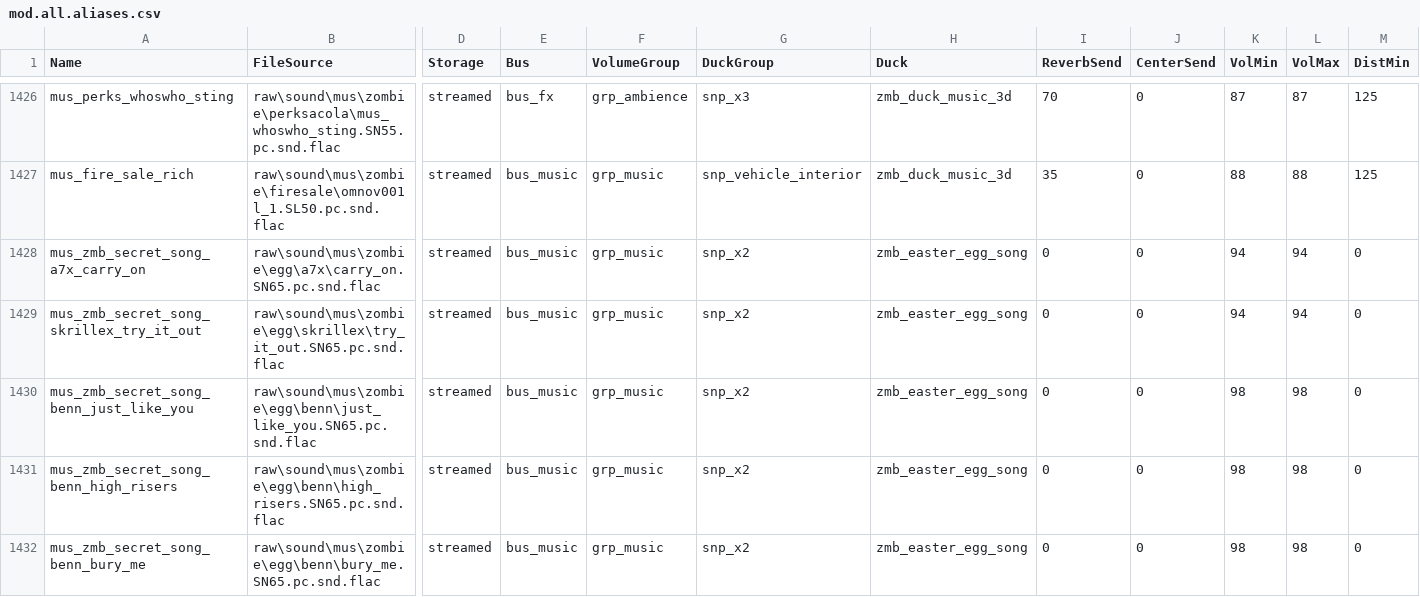
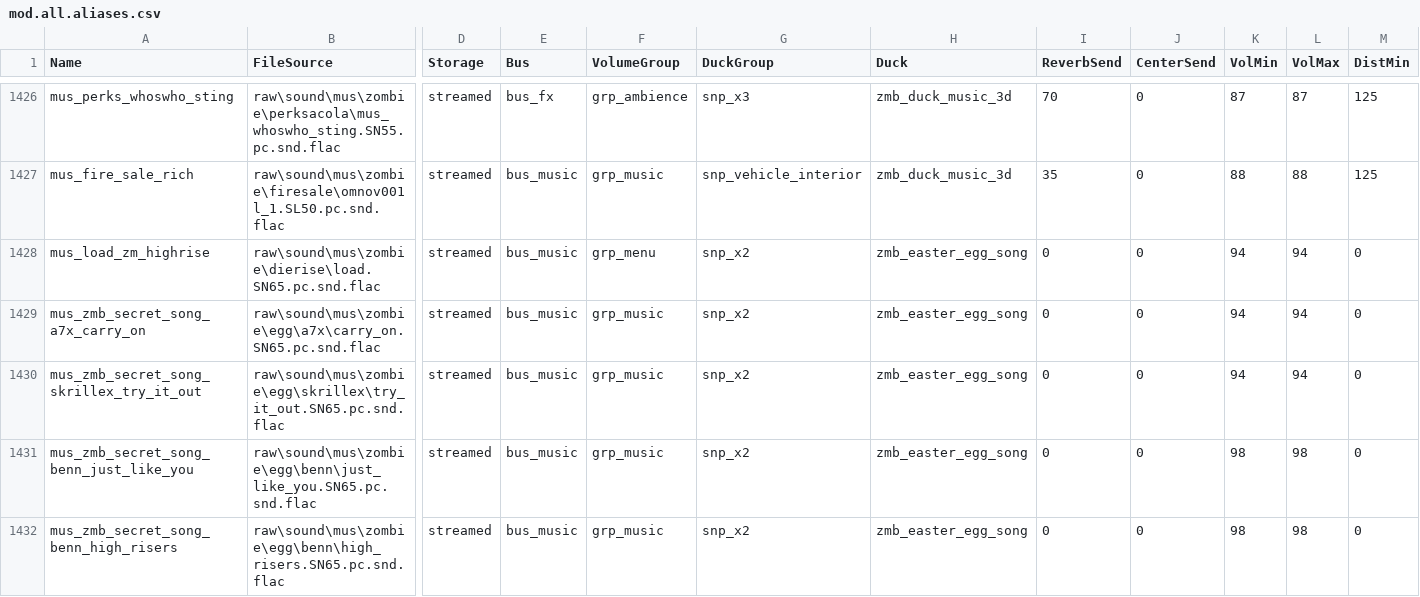
Before and after one commit to Jbleezy/BO2-Reimagined, a CSV file: soundbank/mod.all.aliases.csv, drawn as a sheet; only a part is shown, gaps mark what is left out; the shorter side is filled out with more unchanged rows; rows hold the shown columns only; the diff names each change by its address in the sheet, - before the commit and + after, or states it on an @@ line.

```diff
--- a/soundbank/mod.all.aliases.csv
+++ b/soundbank/mod.all.aliases.csv
+row 1428: mus_load_zm_highrise | raw\sound\mus\zombie\dierise\load.SN65.pc.snd.flac | streamed | bus_music | grp_menu | snp_x2 | zmb_easter_egg_song | 0 | 0 | 94 | 94 | 0
```
Also changed, not shown: 1 other file.
